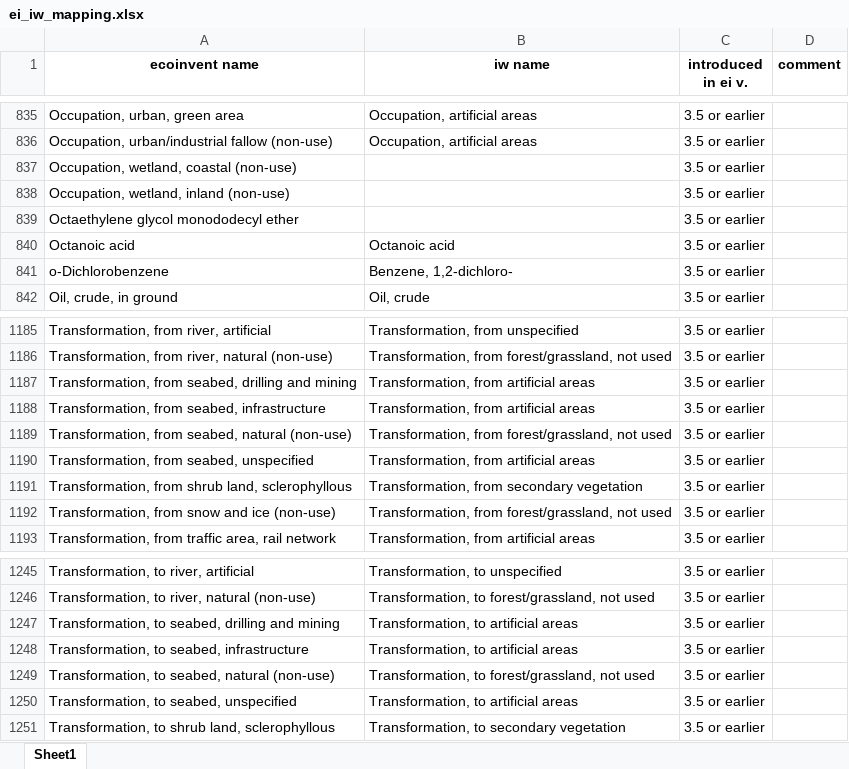
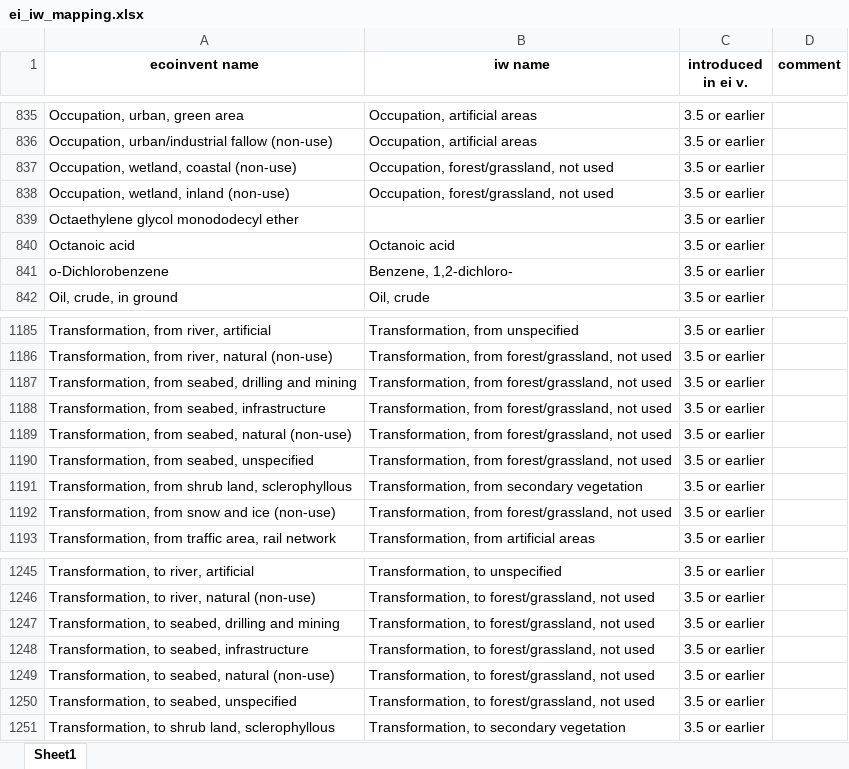
Before and after one commit to CIRAIG/IWP_Reborn, an Excel workbook: Data/mappings/ei310/ei_iw_mapping.xlsx, sheet Sheet1, drawn as a sheet; only a part is shown, gaps mark what is left out; values as stored, in another font and other column widths than the file's, no borders; the diff names each change by its address in the sheet, - before the commit and + after, or states it on an @@ line.

```diff
--- a/Data/mappings/ei310/ei_iw_mapping.xlsx (sheet Sheet1)
+++ b/Data/mappings/ei310/ei_iw_mapping.xlsx (sheet Sheet1)
-B837:B838 (iw name): (empty)
+B837:B838 (iw name): Occupation, forest/grassland, not used
-B1187:B1188 (iw name): Transformation, from artificial areas
+B1187:B1188 (iw name): Transformation, from forest/grassland, not used
-B1190 (iw name): Transformation, from artificial areas
+B1190 (iw name): Transformation, from forest/grassland, not used
-B1247:B1248 (iw name): Transformation, to artificial areas
+B1247:B1248 (iw name): Transformation, to forest/grassland, not used
-B1250 (iw name): Transformation, to artificial areas
+B1250 (iw name): Transformation, to forest/grassland, not used
```
Also changed, not shown: 2 other files.
